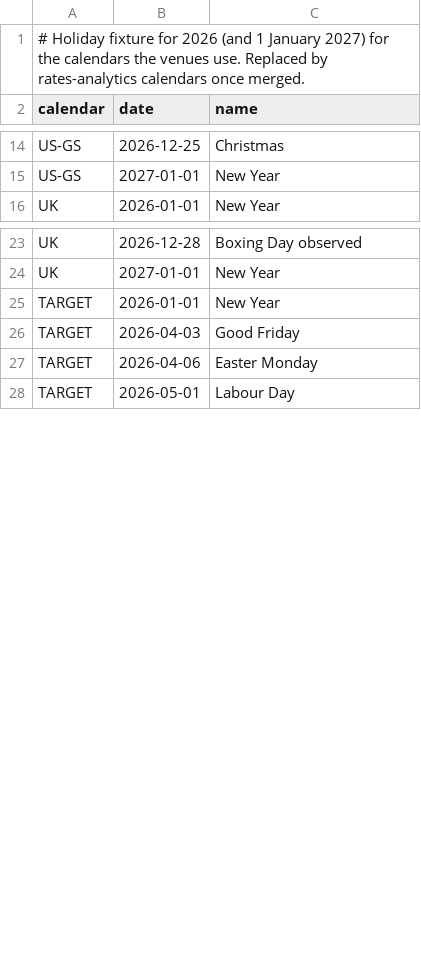
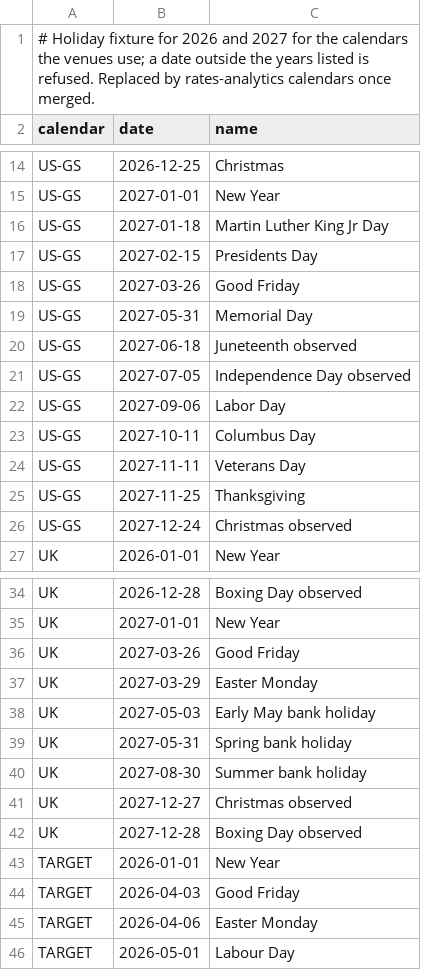
Before and after one commit to AshJha0/rates-algo-trading, a CSV file: data/refdata/v1/holidays.csv, drawn as a sheet; only a part is shown, gaps mark what is left out; the diff covers the shown part only.

```diff
--- a/data/refdata/v1/holidays.csv
+++ b/data/refdata/v1/holidays.csv
@@ -1,2 +1,2 @@
-# Holiday fixture for 2026 (and 1 January 2027) for the calendars the venues use. Replaced by rates-analytics calendars once merged.
+# Holiday fixture for 2026 and 2027 for the calendars the venues use; a date outside the years listed is refused. Replaced by rates-analytics calendars once merged.
 calendar,date,name
@@ -15,2 +15,13 @@ US-GS,2026-12-25,Christmas
 US-GS,2027-01-01,New Year
+US-GS,2027-01-18,Martin Luther King Jr Day
+US-GS,2027-02-15,Presidents Day
+US-GS,2027-03-26,Good Friday
+US-GS,2027-05-31,Memorial Day
+US-GS,2027-06-18,Juneteenth observed
+US-GS,2027-07-05,Independence Day observed
+US-GS,2027-09-06,Labor Day
+US-GS,2027-10-11,Columbus Day
+US-GS,2027-11-11,Veterans Day
+US-GS,2027-11-25,Thanksgiving
+US-GS,2027-12-24,Christmas observed
 UK,2026-01-01,New Year
@@ -24,2 +35,9 @@ UK,2026-12-28,Boxing Day observed
 UK,2027-01-01,New Year
+UK,2027-03-26,Good Friday
+UK,2027-03-29,Easter Monday
+UK,2027-05-03,Early May bank holiday
+UK,2027-05-31,Spring bank holiday
+UK,2027-08-30,Summer bank holiday
+UK,2027-12-27,Christmas observed
+UK,2027-12-28,Boxing Day observed
 TARGET,2026-01-01,New Year
```
Also changed, not shown: 5 added rows elsewhere in this file, 6 other files.
